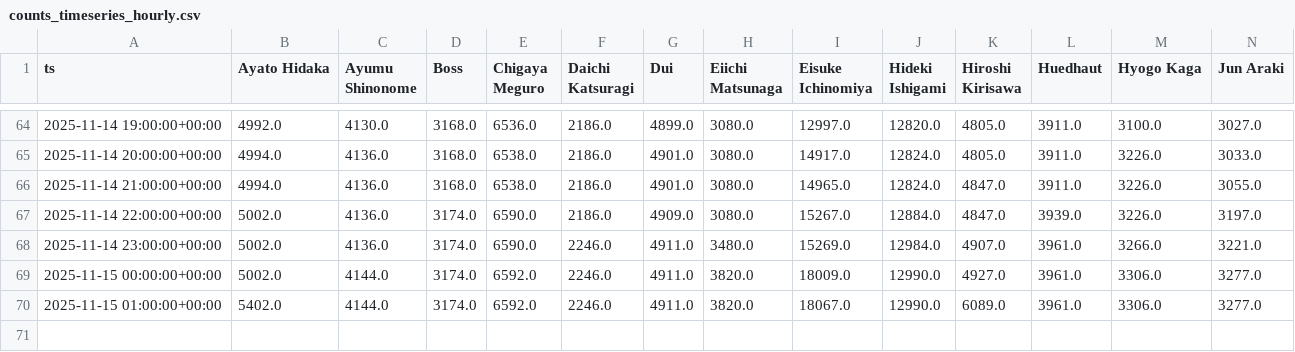
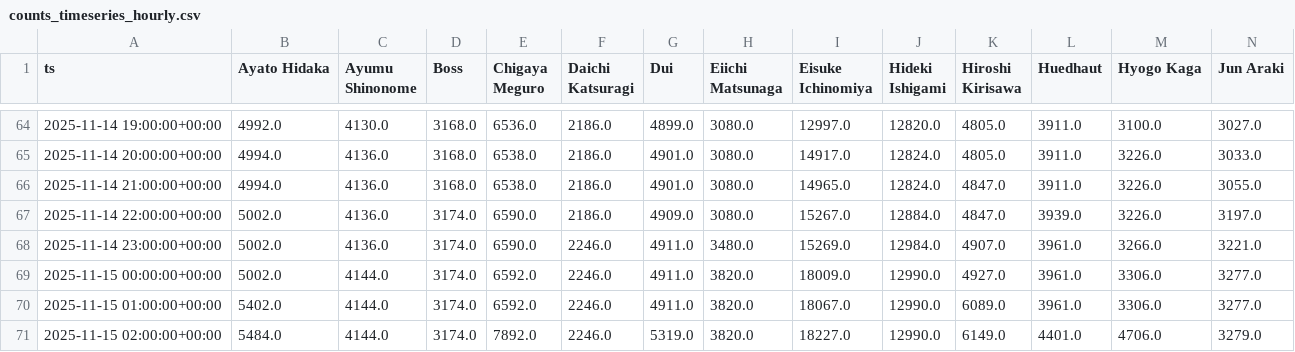
Before and after one commit to Amuyea-gbatemp/L365_2025_Election_Page, a CSV file: out/2025/en/primary/counts_timeseries_hourly.csv, drawn as a sheet; only a part is shown, gaps mark what is left out; rows hold the shown columns only; the diff names each change by its address in the sheet, - before the commit and + after, or states it on an @@ line.

Commit message:
data: primary CSVs for 2025/en/primary 2025-11-15 02:00:16

```diff
--- a/out/2025/en/primary/counts_timeseries_hourly.csv
+++ b/out/2025/en/primary/counts_timeseries_hourly.csv
+row 71: 2025-11-15 02:00:00+00:00 | 5484.0 | 4144.0 | 3174.0 | 7892.0 | 2246.0 | 5319.0 | 3820.0 | 18227.0 | 12990.0 | 6149.0 | 4401.0 | 4706.0 | 3279.0
```
Also changed, not shown: out/2025/en/primary/growth_timeseries_hourly.csv, out/2025/en/primary/ranks_timeseries_hourly.csv.
